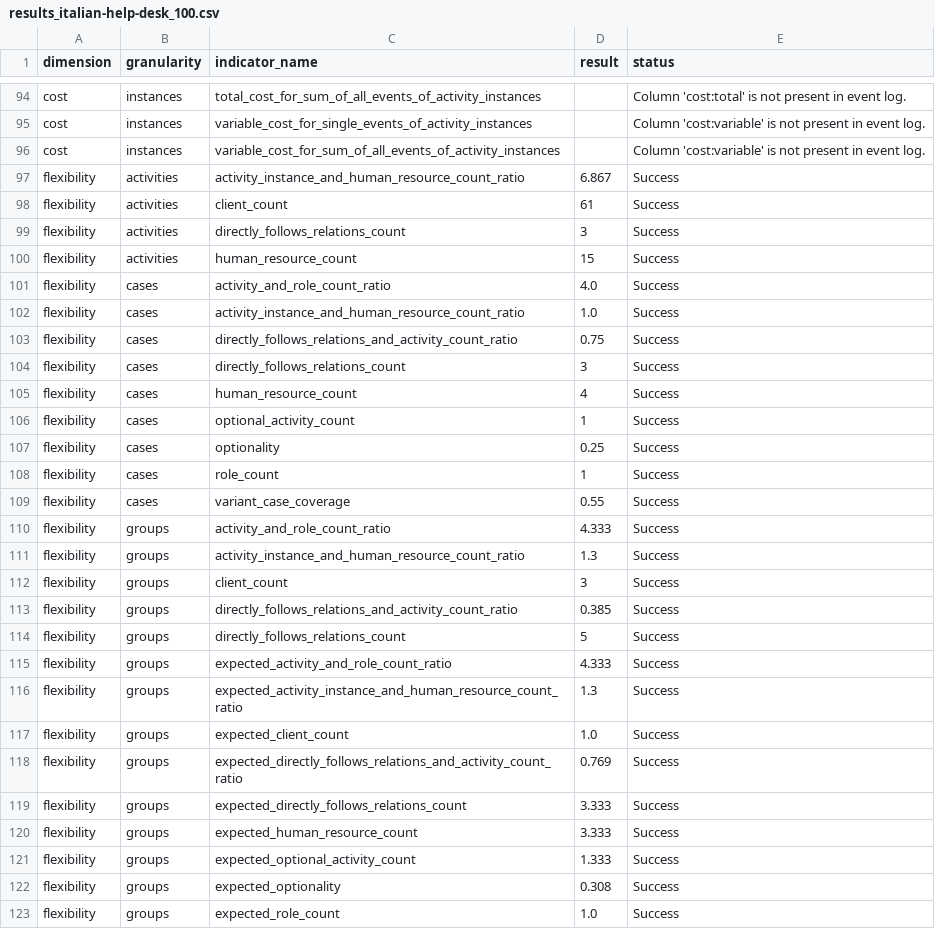
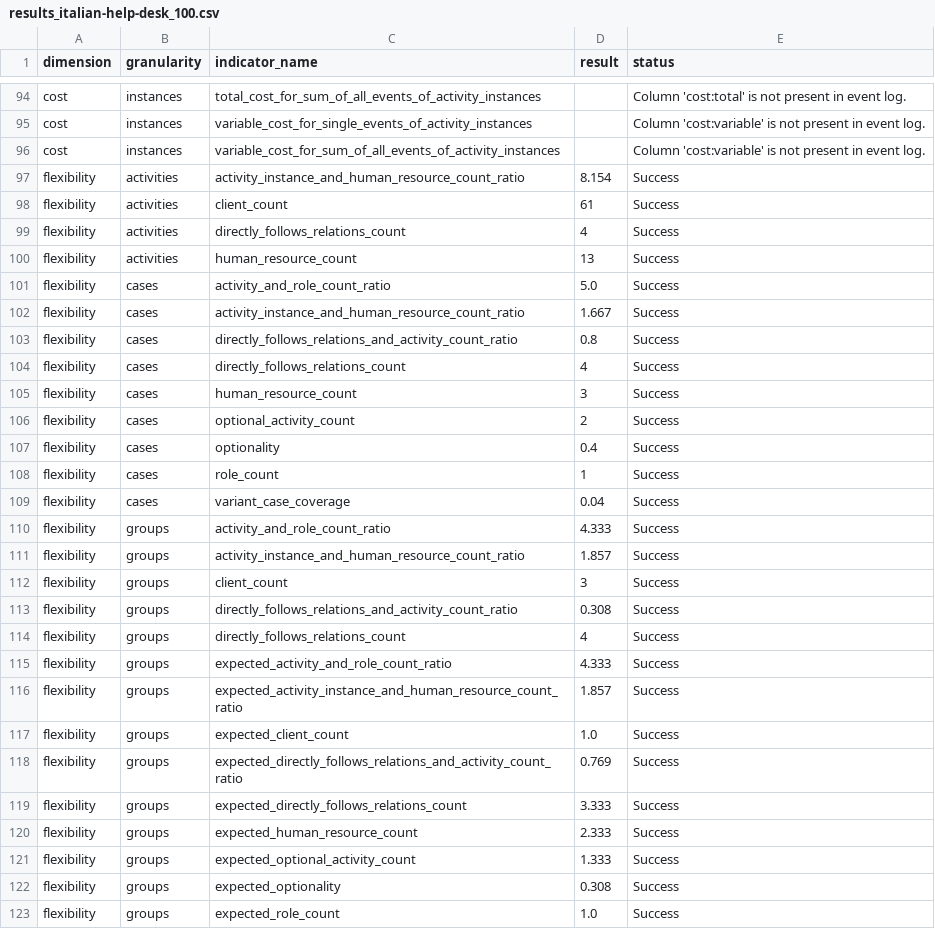
Before and after one commit to nicoabarca/process-performance-indicators, a CSV file: examples/out_italian-help-desk_100/results_italian-help-desk_100.csv, drawn as a sheet; only a part is shown, gaps mark what is left out; the diff covers the shown part only.

```diff
--- a/examples/out_italian-help-desk_100/results_italian-help-desk_100.csv
+++ b/examples/out_italian-help-desk_100/results_italian-help-desk_100.csv
@@ -96,22 +96,22 @@ cost,instances,variable_cost_for_single_events_of_activity_instances,,Column 'co
 cost,instances,variable_cost_for_sum_of_all_events_of_activity_instances,,Column 'cost:variable' is not present in event log.
-flexibility,activities,activity_instance_and_human_resource_count_ratio,6.867,Success
+flexibility,activities,activity_instance_and_human_resource_count_ratio,8.154,Success
 flexibility,activities,client_count,61,Success
-flexibility,activities,directly_follows_relations_count,3,Success
-flexibility,activities,human_resource_count,15,Success
-flexibility,cases,activity_and_role_count_ratio,4.0,Success
-flexibility,cases,activity_instance_and_human_resource_count_ratio,1.0,Success
-flexibility,cases,directly_follows_relations_and_activity_count_ratio,0.75,Success
-flexibility,cases,directly_follows_relations_count,3,Success
-flexibility,cases,human_resource_count,4,Success
-flexibility,cases,optional_activity_count,1,Success
-flexibility,cases,optionality,0.25,Success
+flexibility,activities,directly_follows_relations_count,4,Success
+flexibility,activities,human_resource_count,13,Success
+flexibility,cases,activity_and_role_count_ratio,5.0,Success
+flexibility,cases,activity_instance_and_human_resource_count_ratio,1.667,Success
+flexibility,cases,directly_follows_relations_and_activity_count_ratio,0.8,Success
+flexibility,cases,directly_follows_relations_count,4,Success
+flexibility,cases,human_resource_count,3,Success
+flexibility,cases,optional_activity_count,2,Success
+flexibility,cases,optionality,0.4,Success
 flexibility,cases,role_count,1,Success
-flexibility,cases,variant_case_coverage,0.55,Success
+flexibility,cases,variant_case_coverage,0.04,Success
 flexibility,groups,activity_and_role_count_ratio,4.333,Success
-flexibility,groups,activity_instance_and_human_resource_count_ratio,1.3,Success
+flexibility,groups,activity_instance_and_human_resource_count_ratio,1.857,Success
 flexibility,groups,client_count,3,Success
-flexibility,groups,directly_follows_relations_and_activity_count_ratio,0.385,Success
-flexibility,groups,directly_follows_relations_count,5,Success
+flexibility,groups,directly_follows_relations_and_activity_count_ratio,0.308,Success
+flexibility,groups,directly_follows_relations_count,4,Success
 flexibility,groups,expected_activity_and_role_count_ratio,4.333,Success
-flexibility,groups,expected_activity_instance_and_human_resource_count_ratio,1.3,Success
+flexibility,groups,expected_activity_instance_and_human_resource_count_ratio,1.857,Success
 flexibility,groups,expected_client_count,1.0,Success
@@ -119,3 +119,3 @@ flexibility,groups,expected_directly_follows_relations_and_activity_count_ratio,
 flexibility,groups,expected_directly_follows_relations_count,3.333,Success
-flexibility,groups,expected_human_resource_count,3.333,Success
+flexibility,groups,expected_human_resource_count,2.333,Success
 flexibility,groups,expected_optional_activity_count,1.333,Success
```
Also changed, not shown: 103 edited cells elsewhere in this file, examples/out_atomic_event_log/results_atomic_event_log.csv, examples/out_derivable_interval_event_log/results_derivable_interval_event_log.csv, 26 other files.
